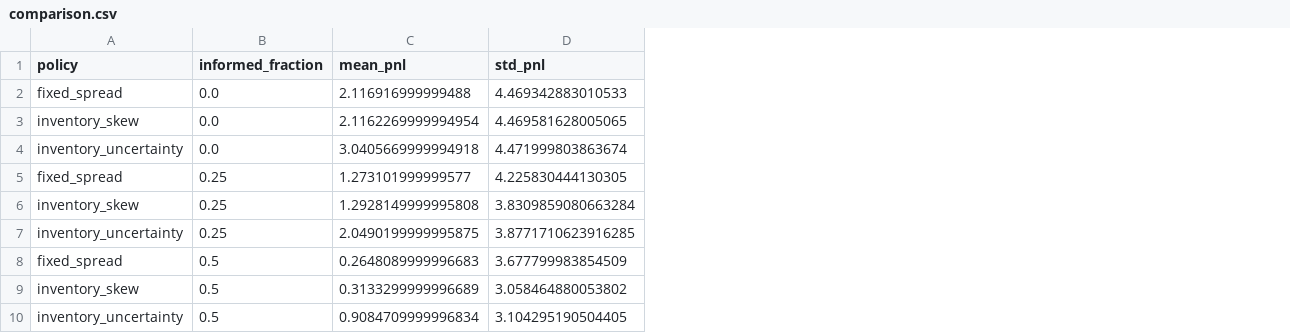
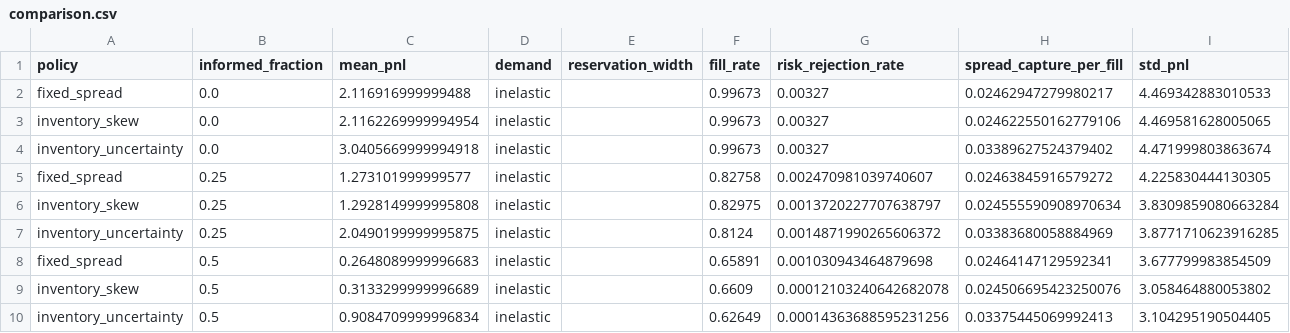
Before and after one commit to Mingju-Zhang-CBS/market-making-lab, a CSV file: reports/demo/comparison.csv, drawn as a sheet; only a part is shown; the diff names each change by its address in the sheet, - before the commit and + after, or states it on an @@ line.

Commit message:
Evaluate reservation-price demand with paired paths and replication seeds

```diff
--- a/reports/demo/comparison.csv
+++ b/reports/demo/comparison.csv
+column D (demand), rows 2-10: all inelastic
+column E (reservation_width), empty
+column F (fill_rate), rows 2-10: 0.99673 | 0.99673 | 0.99673 | 0.82758 | 0.82975 | 0.8124 | 0.65891 | 0.6609 | 0.62649
+column G (risk_rejection_rate), rows 2-10: 0.00327 | 0.00327 | 0.00327 | 0.002470981039740607 | 0.0013720227707638797 | 0.0014871990265606372 | 0.001030943464879698 | 0.00012103240642682078 | 0.00014363688595231256
+column H (spread_capture_per_fill), rows 2-10: 0.02462947279980217 | 0.024622550162779106 | 0.03389627524379402 | 0.02463845916579272 | 0.024555590908970634 | 0.03383680058884969 | 0.02464147129592341 | 0.024506695423250076 | 0.03375445069992413
```
Also changed, not shown: 26 other files.
